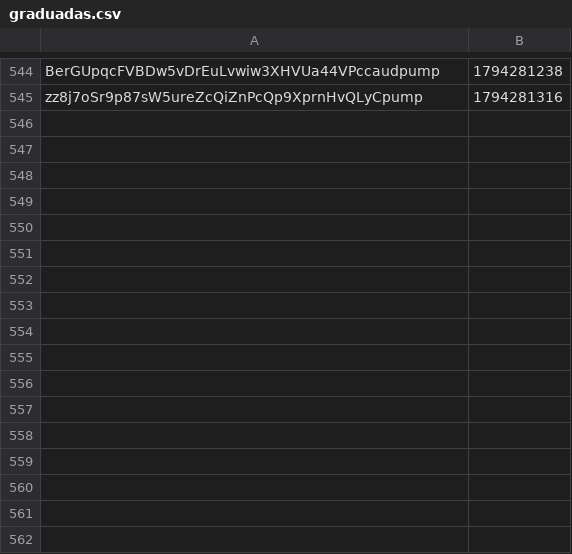
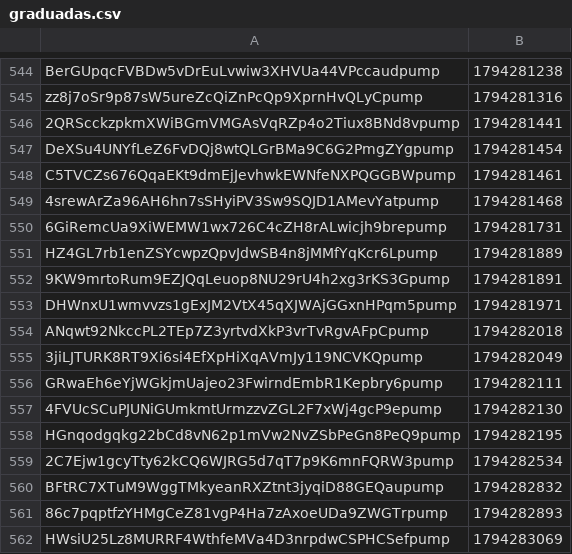
Before and after one commit to organelito23/arturocasas, a CSV file: graduadas.csv, drawn as a sheet; only a part is shown, gaps mark what is left out; the diff names each change by its address in the sheet, - before the commit and + after, or states it on an @@ line.

```diff
--- a/graduadas.csv
+++ b/graduadas.csv
+row 546: 2QRScckzpkmXWiBGmVMGAsVqRZp4o2Tiux8BNd8vpump | 1794281441
+row 547: DeXSu4UNYfLeZ6FvDQj8wtQLGrBMa9C6G2PmgZYgpump | 1794281454
+row 548: C5TVCZs676QqaEKt9dmEjJevhwkEWNfeNXPQGGBWpump | 1794281461
+row 549: 4srewArZa96AH6hn7sSHyiPV3Sw9SQJD1AMevYatpump | 1794281468
+row 550: 6GiRemcUa9XiWEMW1wx726C4cZH8rALwicjh9brepump | 1794281731
+row 551: HZ4GL7rb1enZSYcwpzQpvJdwSB4n8jMMfYqKcr6Lpump | 1794281889
+row 552: 9KW9mrtoRum9EZJQqLeuop8NU29rU4h2xg3rKS3Gpump | 1794281891
+row 553: DHWnxU1wmvvzs1gExJM2VtX45qXJWAjGGxnHPqm5pump | 1794281971
+row 554: ANqwt92NkccPL2TEp7Z3yrtvdXkP3vrTvRgvAFpCpump | 1794282018
+row 555: 3jiLJTURK8RT9Xi6si4EfXpHiXqAVmJy119NCVKQpump | 1794282049
+row 556: GRwaEh6eYjWGkjmUajeo23FwirndEmbR1Kepbry6pump | 1794282111
+row 557: 4FVUcSCuPJUNiGUmkmtUrmzzvZGL2F7xWj4gcP9epump | 1794282130
+row 558: HGnqodgqkg22bCd8vN62p1mVw2NvZSbPeGn8PeQ9pump | 1794282195
+row 559: 2C7Ejw1gcyTty62kCQ6WJRG5d7qT7p9K6mnFQRW3pump | 1794282534
+row 560: BFtRC7XTuM9WggTMkyeanRXZtnt3jyqiD88GEQaupump | 1794282832
+row 561: 86c7pqptfzYHMgCeZ81vgP4Ha7zAxoeUDa9ZWGTrpump | 1794282893
+row 562: HWsiU25Lz8MURRF4WthfeMVa4D3nrpdwCSPHCSefpump | 1794283069
```
Also changed, not shown: monitor.csv, 1 other file.
